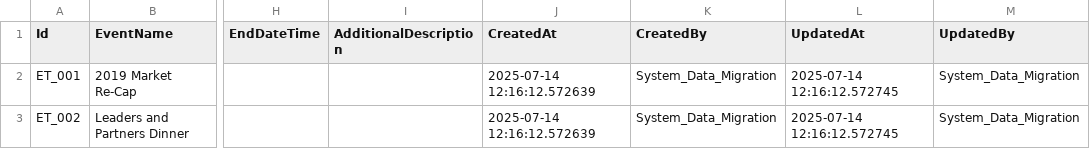
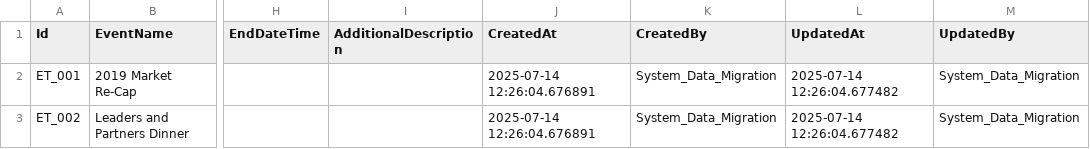
Before and after one commit to ankur108/data-migration-assessment, a CSV file: data/load/events.csv, drawn as a sheet; only a part is shown, gaps mark what is left out; the diff names each change by its address in the sheet, - before the commit and + after, or states it on an @@ line.

```diff
--- a/data/load/events.csv
+++ b/data/load/events.csv
-J2:J3 (CreatedAt): 2025-07-14 12:16:12.572639
+J2:J3 (CreatedAt): 2025-07-14 12:26:04.676891
-L2:L3 (UpdatedAt): 2025-07-14 12:16:12.572745
+L2:L3 (UpdatedAt): 2025-07-14 12:26:04.677482
```
Also changed, not shown: data/load/companies.csv, data/load/contacts.csv, 7 other files.
